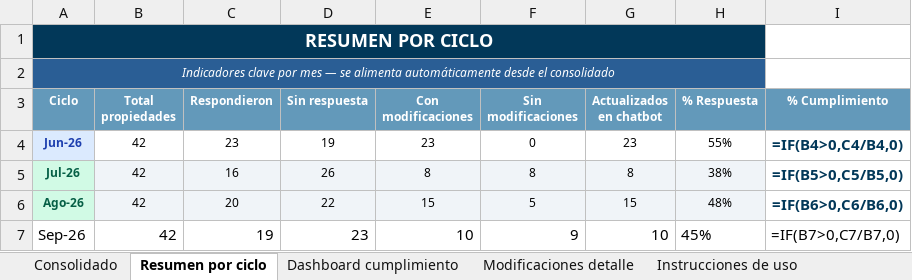
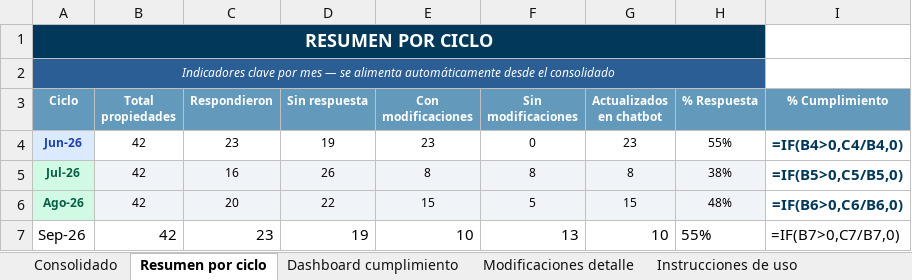
Before and after one commit to santiagocristancho0722/seguimiento-dialogos-chatbot-ghl, an Excel workbook: Base_Maestra_Consolidada_Dialogos_Chatbot.xlsx, sheet Resumen por ciclo, drawn as a sheet; values as stored, in another font and other column widths than the file's, no borders; formulas without a stored value are shown as written; conditional formats not drawn; the diff names each change by its address in the sheet, - before the commit and + after, or states it on an @@ line.

```diff
--- a/Base_Maestra_Consolidada_Dialogos_Chatbot.xlsx (sheet Resumen por ciclo)
+++ b/Base_Maestra_Consolidada_Dialogos_Chatbot.xlsx (sheet Resumen por ciclo)
-C7 (Respondieron): 19
+C7 (Respondieron): 23
-D7 (Sin respuesta): 23
+D7 (Sin respuesta): 19
-F7 (Sin modificaciones): 9
+F7 (Sin modificaciones): 13
-H7 (% Respuesta): 45%
+H7 (% Respuesta): 55%
```
Also changed, not shown: sheet Consolidado, sheet Dashboard cumplimiento, 1 other file.
